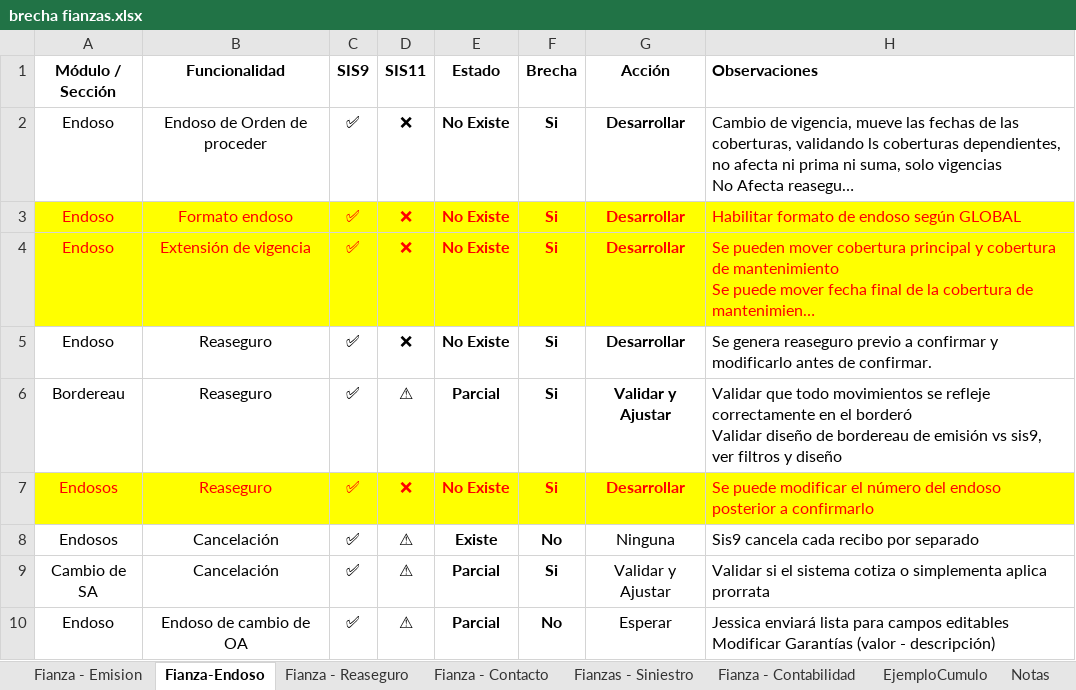
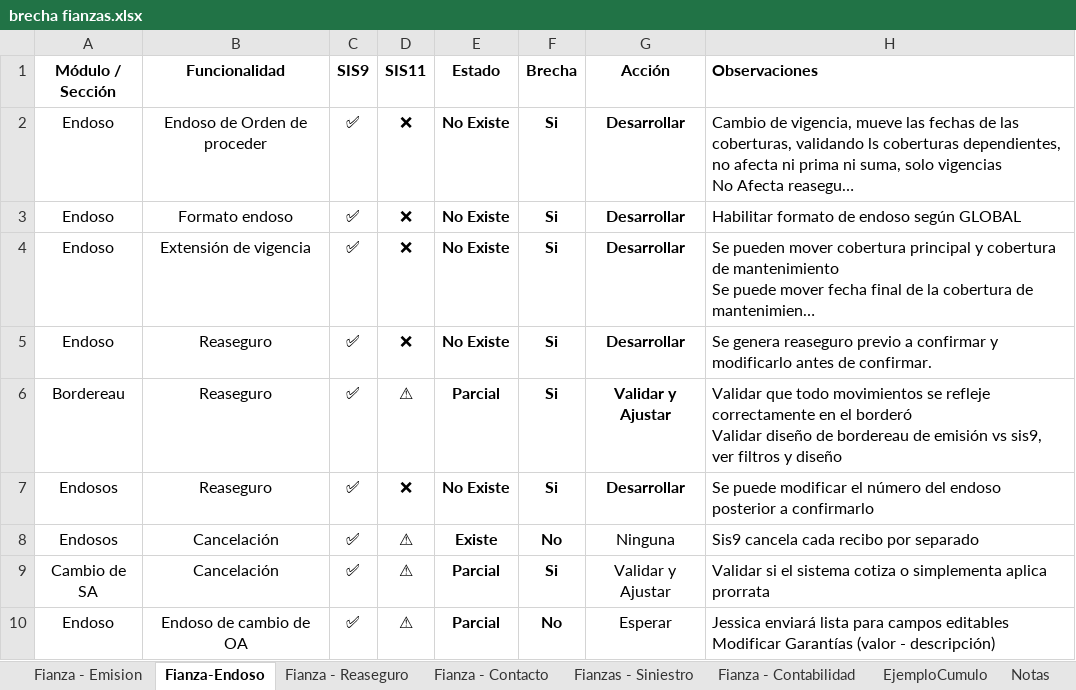
Before and after one commit to mdelgado0988/sis11, an Excel workbook: Documentación/Brechas/brecha fianzas.xlsx, sheet Fianza-Endoso, drawn as a sheet; only a part is shown; long unchanged cells end in …; values as stored, in another font and other column widths than the file's, no borders; the diff names each change by its address in the sheet, - before the commit and + after, or states it on an @@ line.

```diff
--- a/Documentación/Brechas/brecha fianzas.xlsx (sheet Fianza-Endoso)
+++ b/Documentación/Brechas/brecha fianzas.xlsx (sheet Fianza-Endoso)
@@ A3:H4 fill: #FFFF00 → none, text colour: #FF0000 → black @@
@@ A7:H7 fill: #FFFF00 → none, text colour: #FF0000 → black @@
```
Also changed, not shown: sheet Fianza - Reaseguro, sheet Fianza - Emision.
